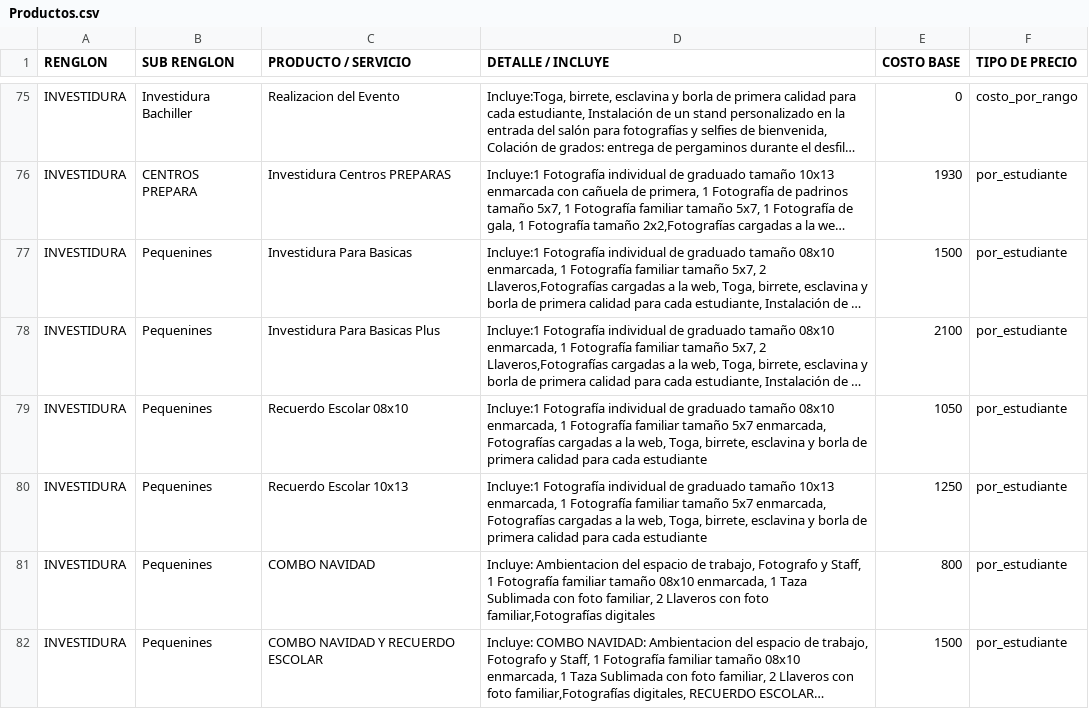
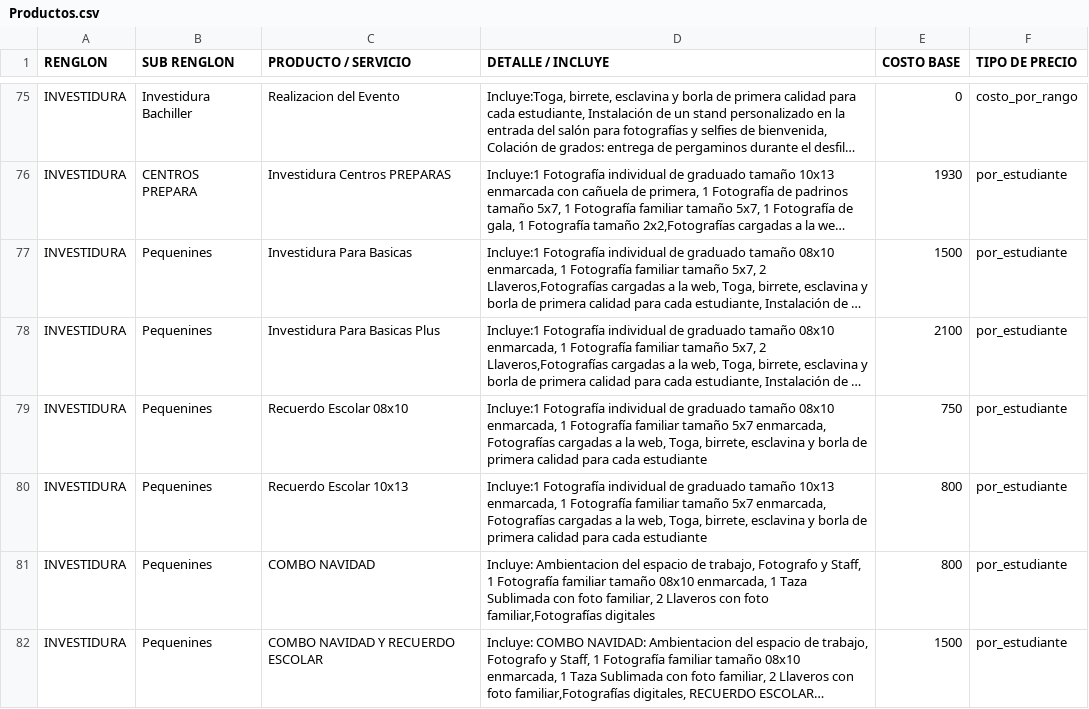
Before and after one commit to moisesgross37/proyecto-gestion, a CSV file: Productos.csv, drawn as a sheet; only a part is shown, gaps mark what is left out; long unchanged cells end in …; the diff names each change by its address in the sheet, - before the commit and + after, or states it on an @@ line.

Commit message:
Update Productos.csv

```diff
--- a/Productos.csv
+++ b/Productos.csv
-E79 (COSTO BASE): 1050
+E79 (COSTO BASE): 750
-E80 (COSTO BASE): 1250
+E80 (COSTO BASE): 800
```
